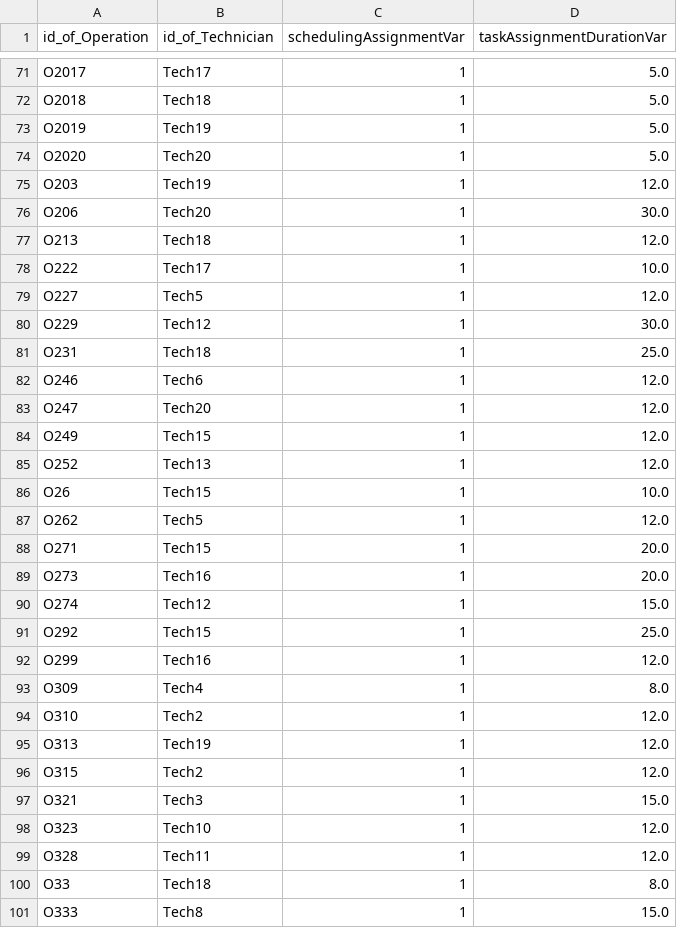
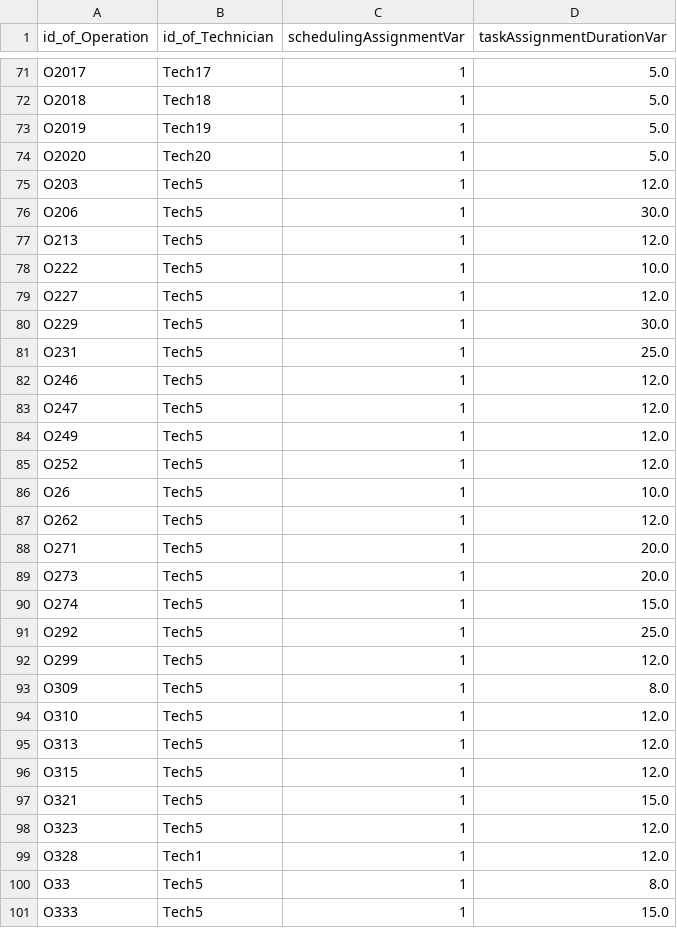
Before and after one commit to AlainChabrier/techniciandispatching-data, a CSV file: datadistance/list_of_SchedulingAssignment_solution.csv, drawn as a sheet; only a part is shown, gaps mark what is left out; the diff covers the shown part only.

```diff
--- a/datadistance/list_of_SchedulingAssignment_solution.csv
+++ b/datadistance/list_of_SchedulingAssignment_solution.csv
@@ -74,28 +74,28 @@ O2019,Tech19,1,5.0
 O2020,Tech20,1,5.0
-O203,Tech19,1,12.0
-O206,Tech20,1,30.0
-O213,Tech18,1,12.0
-O222,Tech17,1,10.0
+O203,Tech5,1,12.0
+O206,Tech5,1,30.0
+O213,Tech5,1,12.0
+O222,Tech5,1,10.0
 O227,Tech5,1,12.0
-O229,Tech12,1,30.0
-O231,Tech18,1,25.0
-O246,Tech6,1,12.0
-O247,Tech20,1,12.0
-O249,Tech15,1,12.0
-O252,Tech13,1,12.0
-O26,Tech15,1,10.0
+O229,Tech5,1,30.0
+O231,Tech5,1,25.0
+O246,Tech5,1,12.0
+O247,Tech5,1,12.0
+O249,Tech5,1,12.0
+O252,Tech5,1,12.0
+O26,Tech5,1,10.0
 O262,Tech5,1,12.0
-O271,Tech15,1,20.0
-O273,Tech16,1,20.0
-O274,Tech12,1,15.0
-O292,Tech15,1,25.0
-O299,Tech16,1,12.0
-O309,Tech4,1,8.0
-O310,Tech2,1,12.0
-O313,Tech19,1,12.0
-O315,Tech2,1,12.0
-O321,Tech3,1,15.0
-O323,Tech10,1,12.0
-O328,Tech11,1,12.0
-O33,Tech18,1,8.0
-O333,Tech8,1,15.0
+O271,Tech5,1,20.0
+O273,Tech5,1,20.0
+O274,Tech5,1,15.0
+O292,Tech5,1,25.0
+O299,Tech5,1,12.0
+O309,Tech5,1,8.0
+O310,Tech5,1,12.0
+O313,Tech5,1,12.0
+O315,Tech5,1,12.0
+O321,Tech5,1,15.0
+O323,Tech5,1,12.0
+O328,Tech1,1,12.0
+O33,Tech5,1,8.0
+O333,Tech5,1,15.0
```
Also changed, not shown: 88 edited cells elsewhere in this file, datadistance/-Technician_to_operation_assignments_report.csv, datadistance/list_of_Operation_solution.csv, 14 other files.
